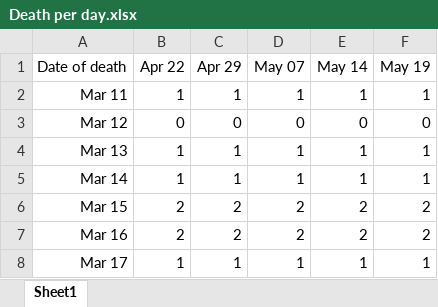
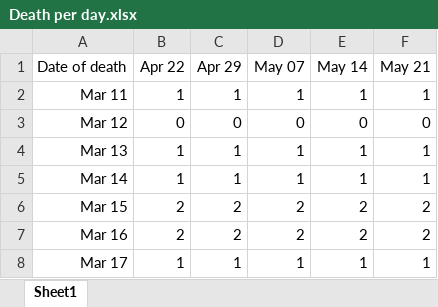
Before and after one commit to Andras-Tkalecz/covid19, an Excel workbook: Death per day.xlsx, sheet Sheet1, drawn as a sheet; only a part is shown; values as stored, in another font and other column widths than the file's, no borders; the diff names each change by its address in the sheet, - before the commit and + after, or states it on an @@ line.

```diff
--- a/Death per day.xlsx (sheet Sheet1)
+++ b/Death per day.xlsx (sheet Sheet1)
-F1: May 19
+F1: May 21
```
Also changed, not shown: 15 other files.
